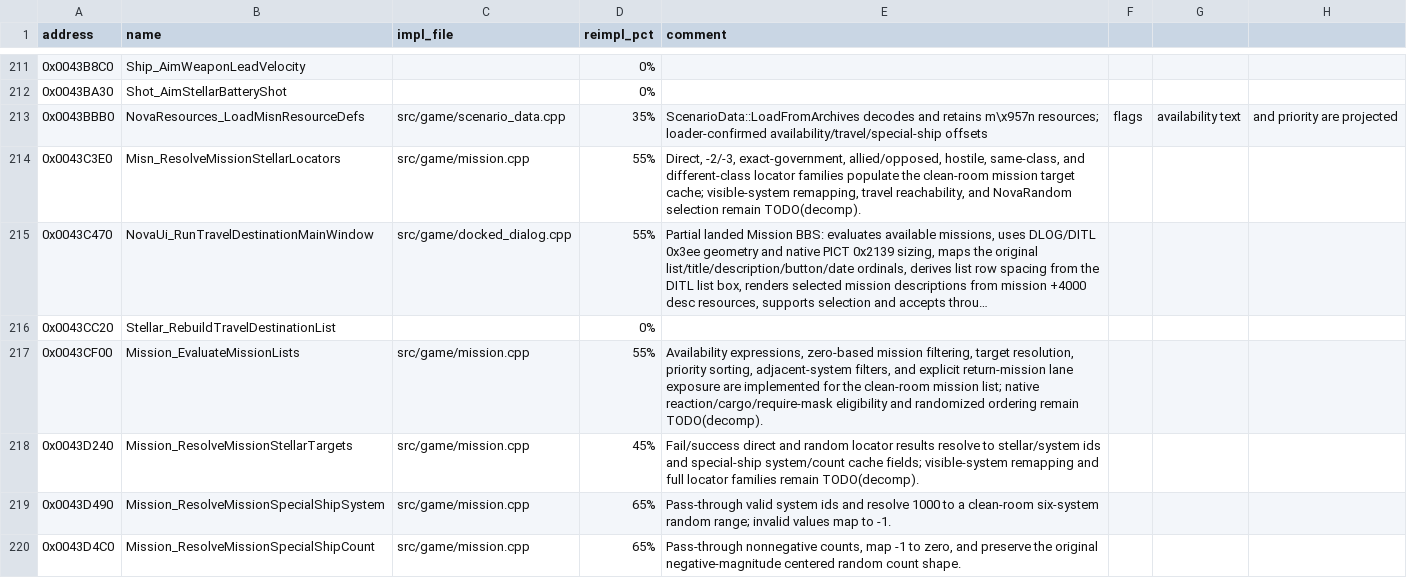
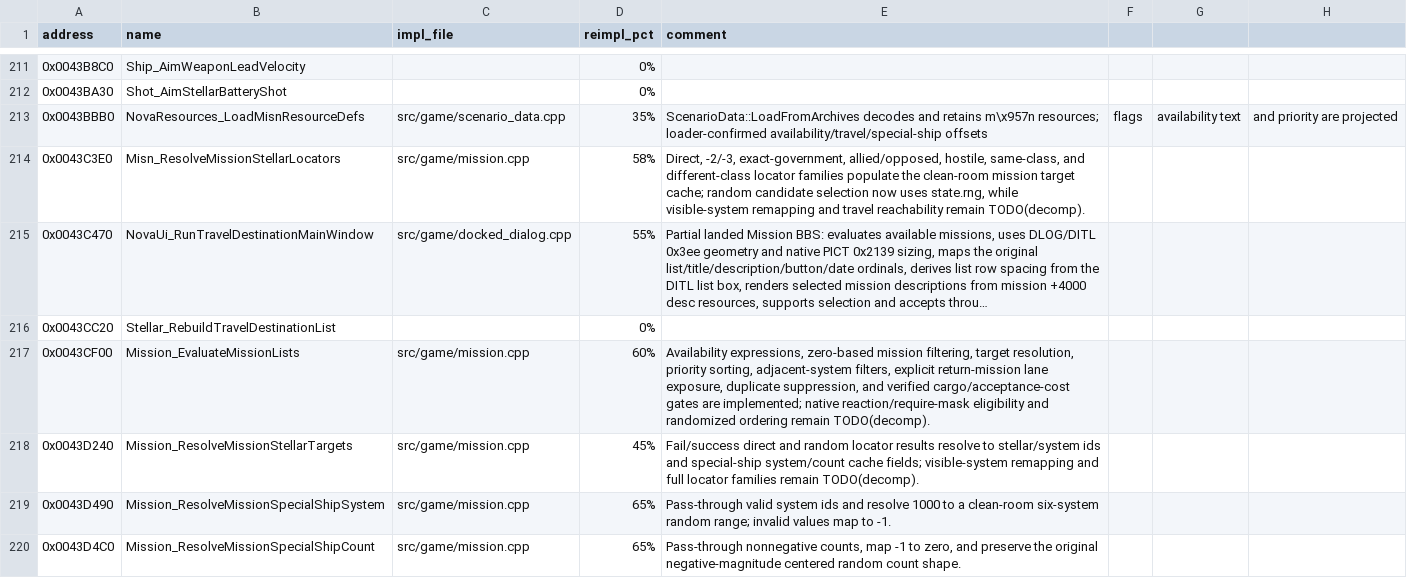
Before and after one commit to wraitii/evnova-decomp, a CSV file: progress.csv, drawn as a sheet; only a part is shown, gaps mark what is left out; long unchanged cells end in …; the diff covers the shown part only; the diff names each change by its address in the sheet, - before the commit and + after, or states it on an @@ line.

Commit message:
Expand mission activation state handling

```diff
--- a/progress.csv
+++ b/progress.csv
-D214 (reimpl_pct): 55%
+D214 (reimpl_pct): 58%
-E214 (comment): …target cache; visible-system remapping, travel reachability, and NovaRandom selection remain TODO(decomp).
+E214 (comment): …target cache; random candidate selection now uses state.rng, while visible-system remapping and travel reachability remain TODO(decomp).
-D217 (reimpl_pct): 55%
+D217 (reimpl_pct): 60%
-E217 (comment): …adjacent-system filters, and explicit return-mission lane exposure are implemented for the clean-room mission list; native reaction/cargo/require-mask eligibility and…
+E217 (comment): …adjacent-system filters, explicit return-mission lane exposure, duplicate suppression, and verified cargo/acceptance-cost gates are implemented; native reaction/require-mask eligibility and…
```
Also changed, not shown: 6 edited cells elsewhere in this file, 3 other files.
